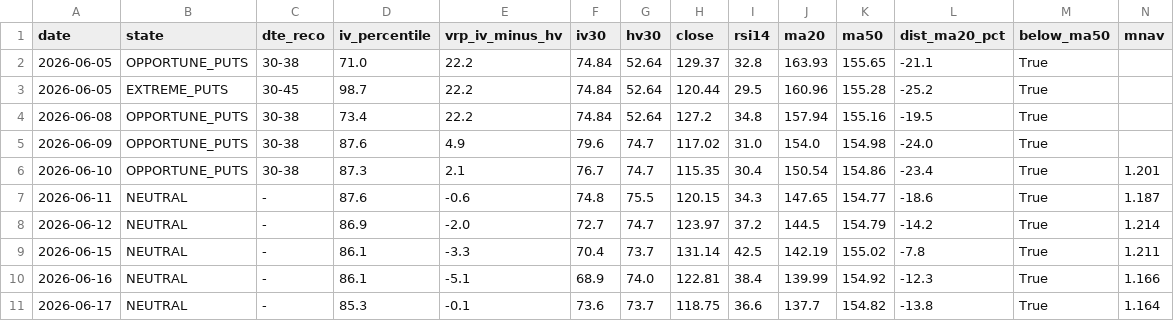
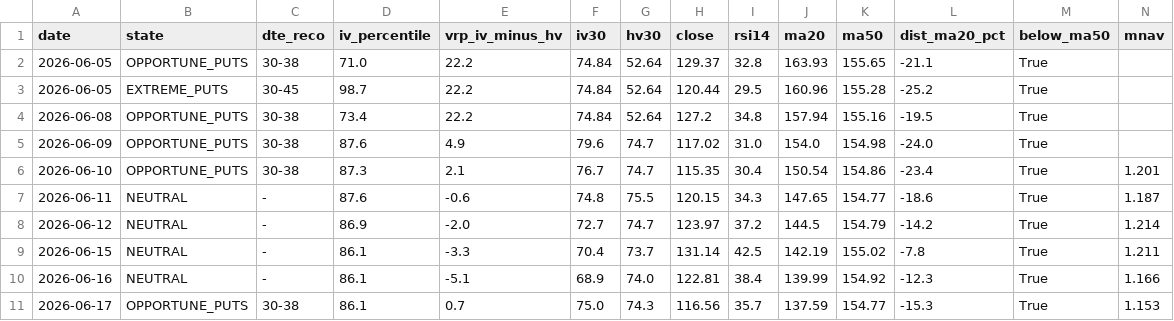
Before and after one commit to rellitch/mstr-overlay, a CSV file: mstr_overlay_log.csv, drawn as a sheet; only a part is shown; removed rows and columns are numbered as before the commit, all else as after; rows hold the shown columns only; the diff names each change by its address in the sheet, - before the commit and + after, or states it on an @@ line.

```diff
--- a/mstr_overlay_log.csv
+++ b/mstr_overlay_log.csv
-row 11: 2026-06-17 | NEUTRAL | - | 85.3 | -0.1 | 73.6 | 73.7 | 118.75 | 36.6 | 137.7 | 154.82 | -13.8 | True | 1.164
+row 11: 2026-06-17 | OPPORTUNE_PUTS | 30-38 | 86.1 | 0.7 | 75.0 | 74.3 | 116.56 | 35.7 | 137.59 | 154.77 | -15.3 | True | 1.153
```
Also changed, not shown: 1 other file.
